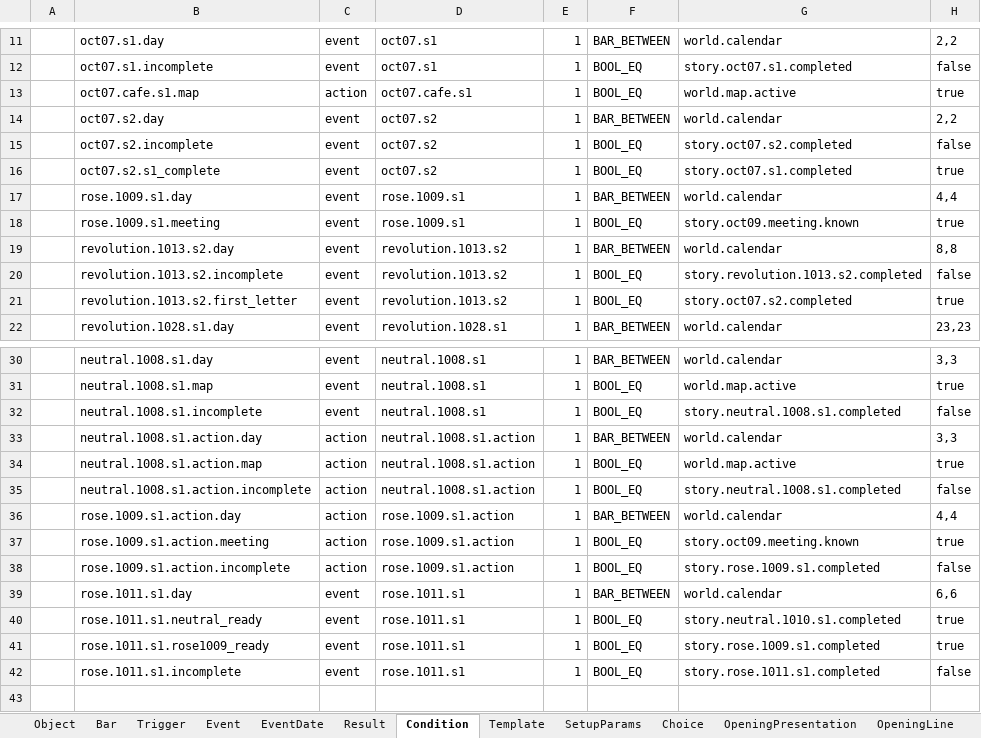
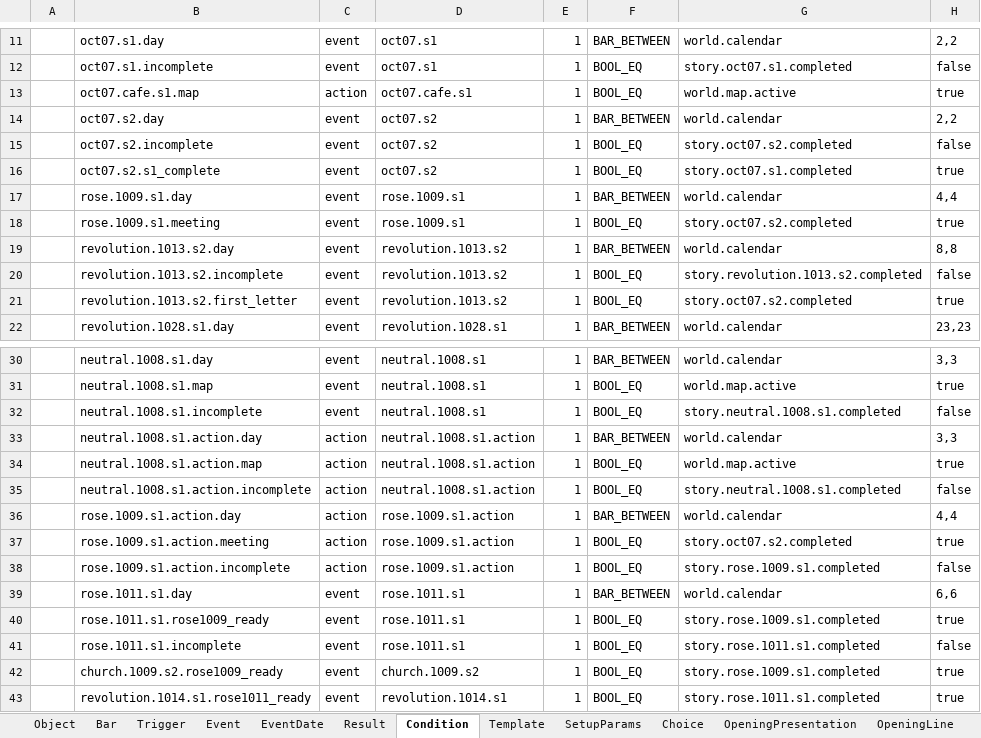
Before and after one commit to Alt-love-F4/juguangdeng2026, an Excel workbook: Assets/ConfigTables/Data/Narrative/Narrative.xlsx, sheet Condition, drawn as a sheet; only a part is shown, gaps mark what is left out; values as stored, in another font and other column widths than the file's, no borders; removed rows and columns are numbered as before the commit, all else as after; the diff names each change by its address in the sheet, - before the commit and + after, or states it on an @@ line.

```diff
--- a/Assets/ConfigTables/Data/Narrative/Narrative.xlsx (sheet Condition)
+++ b/Assets/ConfigTables/Data/Narrative/Narrative.xlsx (sheet Condition)
-G18: story.oct09.meeting.known
+G18: story.oct07.s2.completed
-G37: story.oct09.meeting.known
+G37: story.oct07.s2.completed
-row 40:  | rose.1011.s1.neutral_ready | event | rose.1011.s1 | 1 | BOOL_EQ | story.neutral.1010.s1.completed | true
+row 42:  | church.1009.s2.rose1009_ready | event | church.1009.s2 | 1 | BOOL_EQ | story.rose.1009.s1.completed | true
+row 43:  | revolution.1014.s1.rose1011_ready | event | revolution.1014.s1 | 1 | BOOL_EQ | story.rose.1011.s1.completed | true
```
Also changed, not shown: sheet ConversationPage, sheet OpeningPresentation, sheet EventDate, sheet Result, sheet Event, 5 other files.
